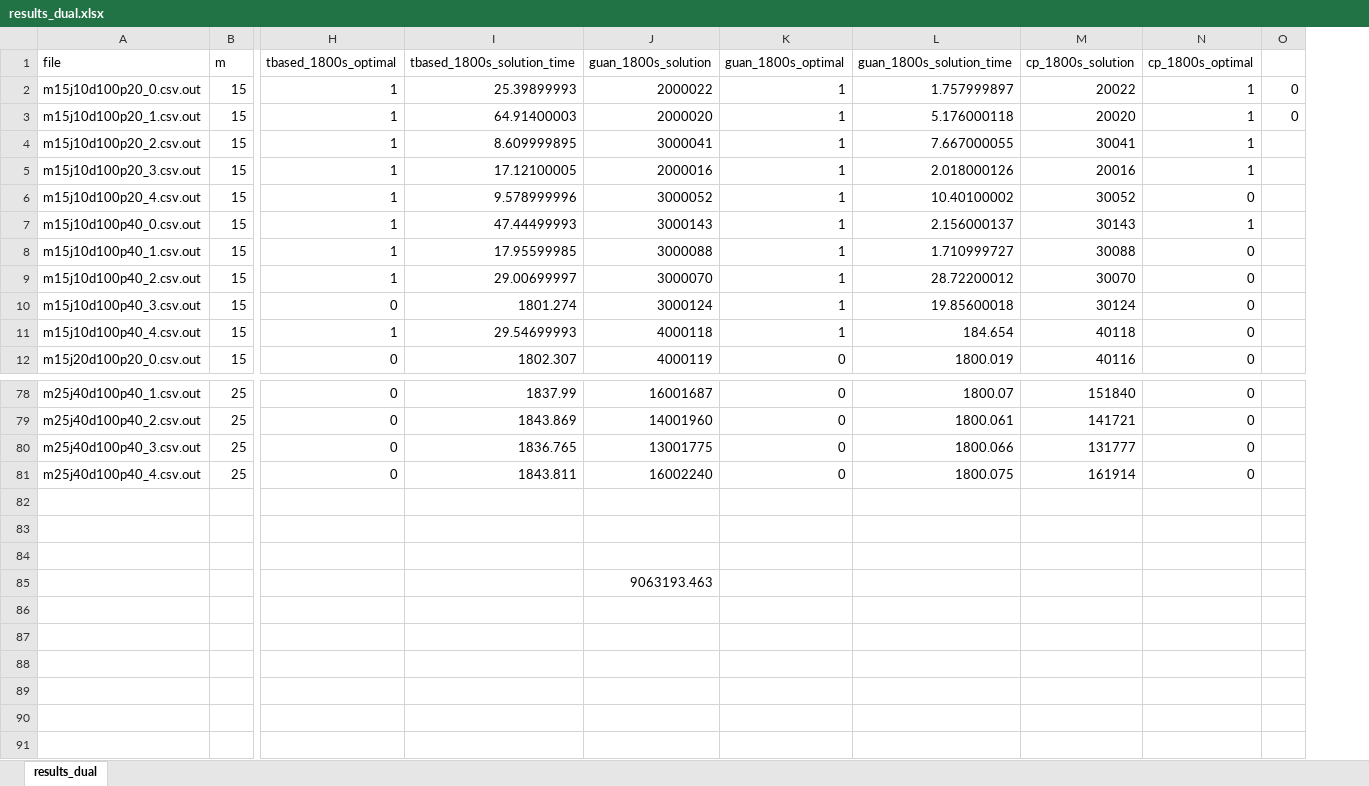
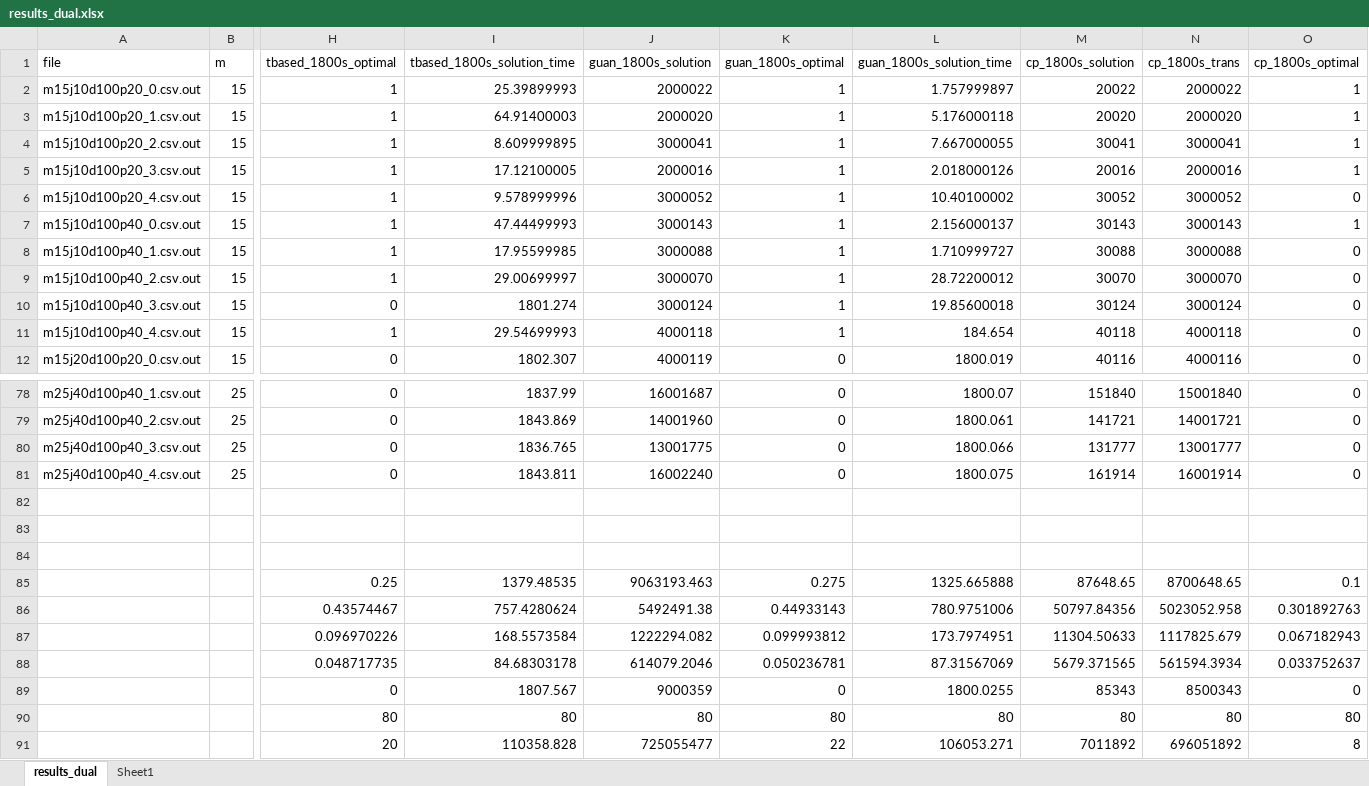
Before and after one commit to ilyatauu/Emulators, an Excel workbook: Problem Sets/NewSet/DualObjective/results_dual.xlsx, sheet results_dual, drawn as a sheet; only a part is shown, gaps mark what is left out; values as stored, in another font and other column widths than the file's, no borders; removed rows and columns are numbered as before the commit, all else as after; rows hold the shown columns only; the diff names each change by its address in the sheet, - before the commit and + after, or states it on an @@ line.

Commit message:
CP_1800 runs

```diff
--- a/Problem Sets/NewSet/DualObjective/results_dual.xlsx (sheet results_dual)
+++ b/Problem Sets/NewSet/DualObjective/results_dual.xlsx (sheet results_dual)
+sheet tab: Sheet1
+column N (cp_1800s_trans), rows 2-12: 2000022 | 2000020 | 3000041 | 2000016 | 3000052 | 3000143 | 3000088 | 3000070 | 3000124 | 4000118 | 4000116; rows 78-81: 15001840 | 14001721 | 13001777 | 16001914
-column O, rows 2-3: 0 | 0
-row 85:  |  |  |  | 9063193.463
+row 85:  |  | 0.25 | 1379.48535 | 9063193.463 | 0.275 | 1325.665888 | 87648.65 | 8700648.65 | 0.1
+row 86:  |  | 0.43574467 | 757.4280624 | 5492491.38 | 0.44933143 | 780.9751006 | 50797.84356 | 5023052.958 | 0.301892763
+row 87:  |  | 0.096970226 | 168.5573584 | 1222294.082 | 0.099993812 | 173.7974951 | 11304.50633 | 1117825.679 | 0.067182943
+row 88:  |  | 0.048717735 | 84.68303178 | 614079.2046 | 0.050236781 | 87.31567069 | 5679.371565 | 561594.3934 | 0.033752637
+row 89:  |  | 0 | 1807.567 | 9000359 | 0 | 1800.0255 | 85343 | 8500343 | 0
+row 90:  |  | 80 | 80 | 80 | 80 | 80 | 80 | 80 | 80
+row 91:  |  | 20 | 110358.828 | 725055477 | 22 | 106053.271 | 7011892 | 696051892 | 8
```
